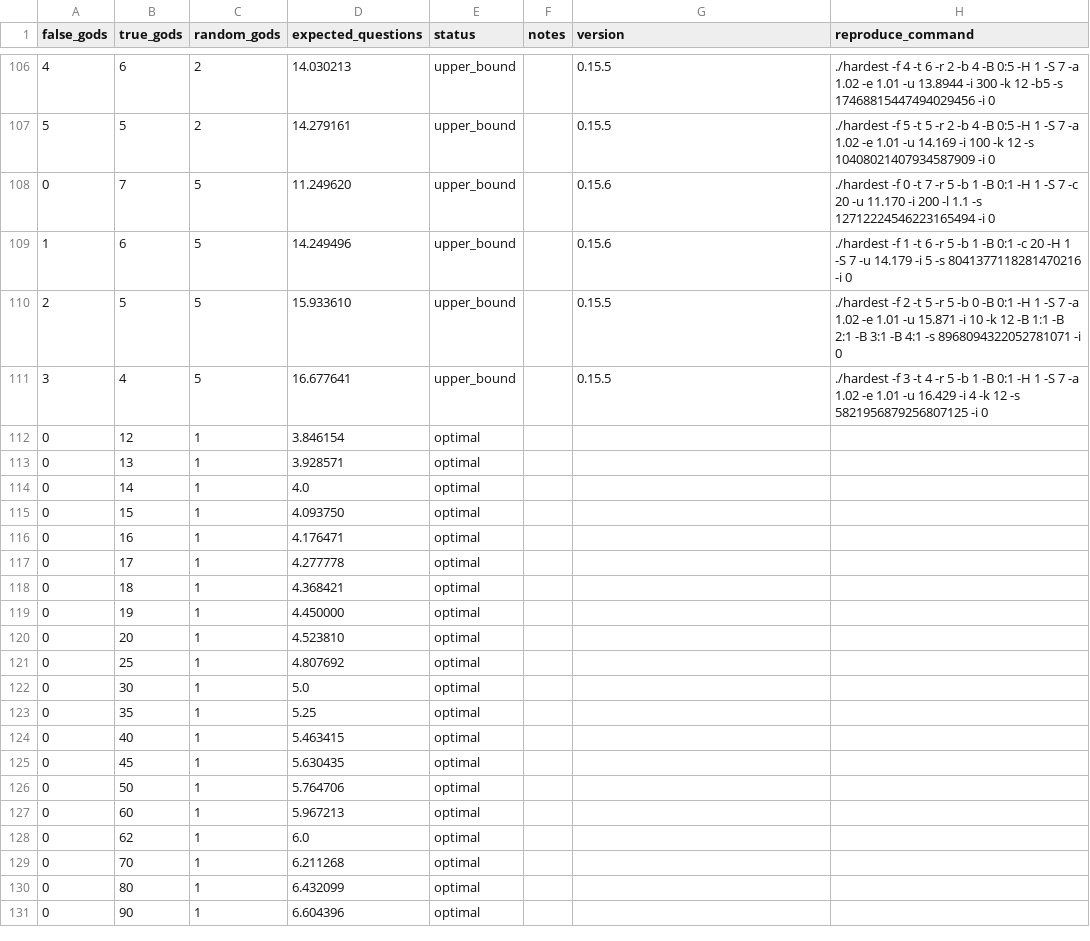
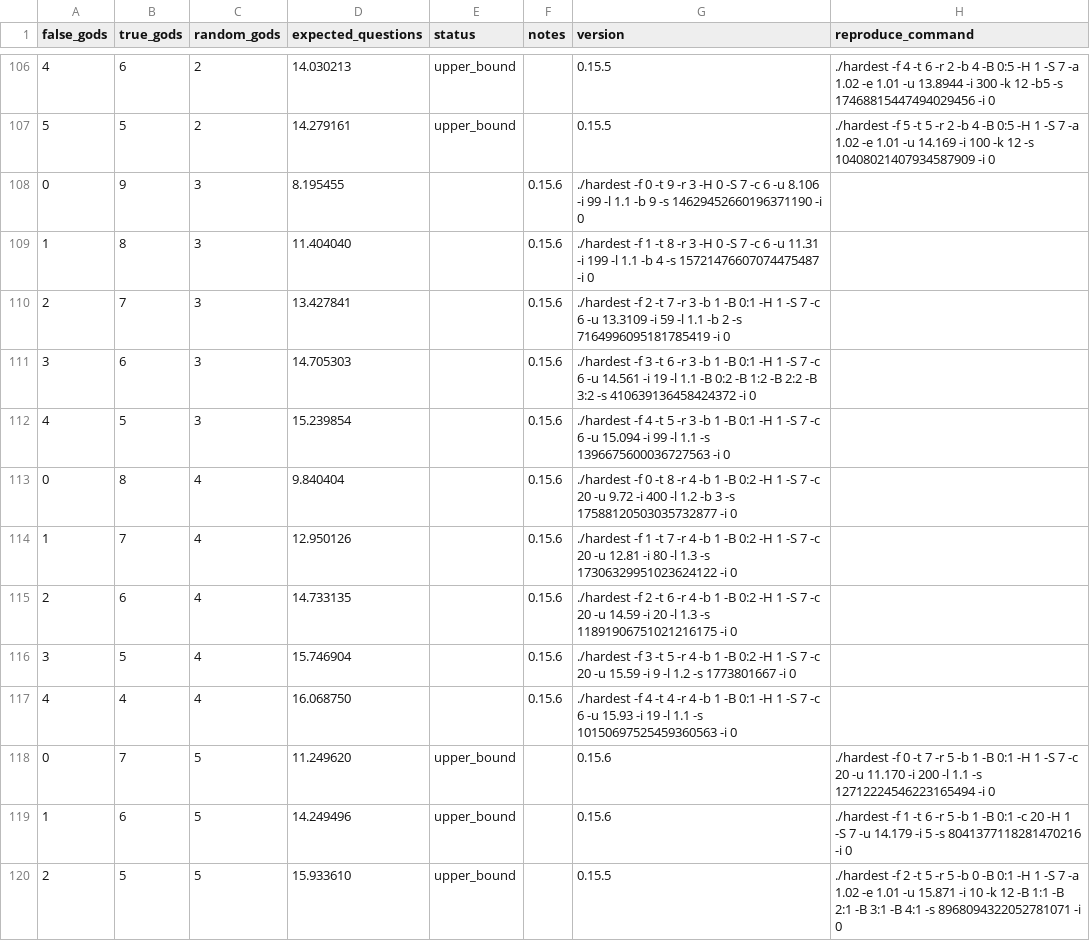
Before and after one commit to DanielVallstrom/hardest, a CSV file: best_known_bounds.csv, drawn as a sheet; only a part is shown, gaps mark what is left out; the shorter side is filled out with more unchanged rows.

Commit message:
Added new upper bounds
Now all instances with <= 12 gods have bounds.

```diff
--- a/best_known_bounds.csv
+++ b/best_known_bounds.csv
@@ -107,2 +107,12 @@ false_gods,true_gods,random_gods,expected_questions,status,notes,version,reprodu
 5,5,2,14.279161,upper_bound,,0.15.5,./hardest -f 5 -t 5 -r 2 -b 4 -B 0:5 -H 1 -S 7 -a 1.02 -e 1.01 -u 14.169 -i 100 -k 12 -s 10408021407934587909 -i 0
+0,9,3,8.195455,,0.15.6,./hardest -f 0 -t 9 -r 3 -H 0 -S 7 -c 6 -u 8.106 -i 99 -l 1.1 -b 9 -s 14629452660196371190 -i 0
+1,8,3,11.404040,,0.15.6,./hardest -f 1 -t 8 -r 3 -H 0 -S 7 -c 6 -u 11.31 -i 199 -l 1.1 -b 4 -s 15721476607074475487 -i 0
+2,7,3,13.427841,,0.15.6,./hardest -f 2 -t 7 -r 3 -b 1 -B 0:1 -H 1 -S 7 -c 6 -u 13.3109 -i 59 -l 1.1 -b 2 -s 7164996095181785419 -i 0
+3,6,3,14.705303,,0.15.6,./hardest -f 3 -t 6 -r 3 -b 1 -B 0:1 -H 1 -S 7 -c 6 -u 14.561 -i 19 -l 1.1 -B 0:2 -B 1:2 -B 2:2 -B 3:2 -s 410639136458424372 -i 0
+4,5,3,15.239854,,0.15.6,./hardest -f 4 -t 5 -r 3 -b 1 -B 0:1 -H 1 -S 7 -c 6 -u 15.094 -i 99 -l 1.1 -s 1396675600036727563 -i 0
+0,8,4,9.840404,,0.15.6,./hardest -f 0 -t 8 -r 4 -b 1 -B 0:2 -H 1 -S 7 -c 20 -u 9.72 -i 400 -l 1.2 -b 3 -s 17588120503035732877 -i 0
+1,7,4,12.950126,,0.15.6,./hardest -f 1 -t 7 -r 4 -b 1 -B 0:2 -H 1 -S 7 -c 20 -u 12.81 -i 80 -l 1.3 -s 17306329951023624122 -i 0
+2,6,4,14.733135,,0.15.6,./hardest -f 2 -t 6 -r 4 -b 1 -B 0:2 -H 1 -S 7 -c 20 -u 14.59 -i 20 -l 1.3 -s 11891906751021216175 -i 0
+3,5,4,15.746904,,0.15.6,./hardest -f 3 -t 5 -r 4 -b 1 -B 0:2 -H 1 -S 7 -c 20 -u 15.59 -i 9 -l 1.2 -s 1773801667 -i 0
+4,4,4,16.068750,,0.15.6,./hardest -f 4 -t 4 -r 4 -b 1 -B 0:1 -H 1 -S 7 -c 6 -u 15.93 -i 19 -l 1.1 -s 10150697525459360563 -i 0
 0,7,5,11.249620,upper_bound,,0.15.6,./hardest -f 0 -t 7 -r 5 -b 1 -B 0:1 -H 1 -S 7 -c 20 -u 11.170 -i 200 -l 1.1 -s 12712224546223165494 -i 0
```
